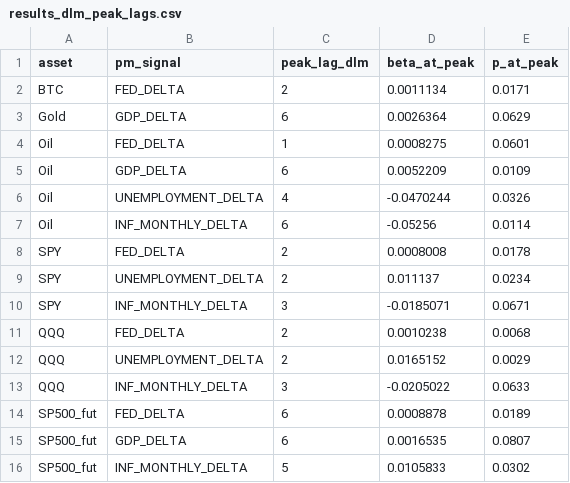
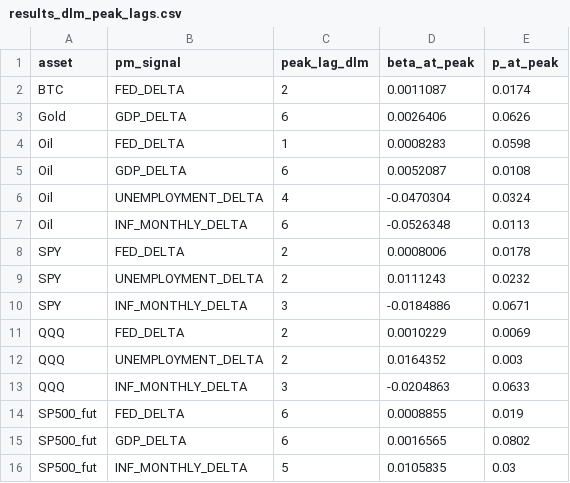
Before and after one commit to flyingduck0/ML_Seminar_Project, a CSV file: results/results_dlm_peak_lags.csv, drawn as a sheet.

```diff
--- a/results/results_dlm_peak_lags.csv
+++ b/results/results_dlm_peak_lags.csv
@@ -1,16 +1,16 @@
 asset,pm_signal,peak_lag_dlm,beta_at_peak,p_at_peak
-BTC,FED_DELTA,2,0.0011134,0.0171
-Gold,GDP_DELTA,6,0.0026364,0.0629
-Oil,FED_DELTA,1,0.0008275,0.0601
-Oil,GDP_DELTA,6,0.0052209,0.0109
-Oil,UNEMPLOYMENT_DELTA,4,-0.0470244,0.0326
-Oil,INF_MONTHLY_DELTA,6,-0.05256,0.0114
-SPY,FED_DELTA,2,0.0008008,0.0178
-SPY,UNEMPLOYMENT_DELTA,2,0.011137,0.0234
-SPY,INF_MONTHLY_DELTA,3,-0.0185071,0.0671
-QQQ,FED_DELTA,2,0.0010238,0.0068
-QQQ,UNEMPLOYMENT_DELTA,2,0.0165152,0.0029
-QQQ,INF_MONTHLY_DELTA,3,-0.0205022,0.0633
-SP500_fut,FED_DELTA,6,0.0008878,0.0189
-SP500_fut,GDP_DELTA,6,0.0016535,0.0807
-SP500_fut,INF_MONTHLY_DELTA,5,0.0105833,0.0302
+BTC,FED_DELTA,2,0.0011087,0.0174
+Gold,GDP_DELTA,6,0.0026406,0.0626
+Oil,FED_DELTA,1,0.0008283,0.0598
+Oil,GDP_DELTA,6,0.0052087,0.0108
+Oil,UNEMPLOYMENT_DELTA,4,-0.0470304,0.0324
+Oil,INF_MONTHLY_DELTA,6,-0.0526348,0.0113
+SPY,FED_DELTA,2,0.0008006,0.0178
+SPY,UNEMPLOYMENT_DELTA,2,0.0111243,0.0232
+SPY,INF_MONTHLY_DELTA,3,-0.0184886,0.0671
+QQQ,FED_DELTA,2,0.0010229,0.0069
+QQQ,UNEMPLOYMENT_DELTA,2,0.0164352,0.003
+QQQ,INF_MONTHLY_DELTA,3,-0.0204863,0.0633
+SP500_fut,FED_DELTA,6,0.0008855,0.019
+SP500_fut,GDP_DELTA,6,0.0016565,0.0802
+SP500_fut,INF_MONTHLY_DELTA,5,0.0105835,0.03
```
Also changed, not shown: results/current_signals.csv, results/results_backtest.csv, 7 other files.
